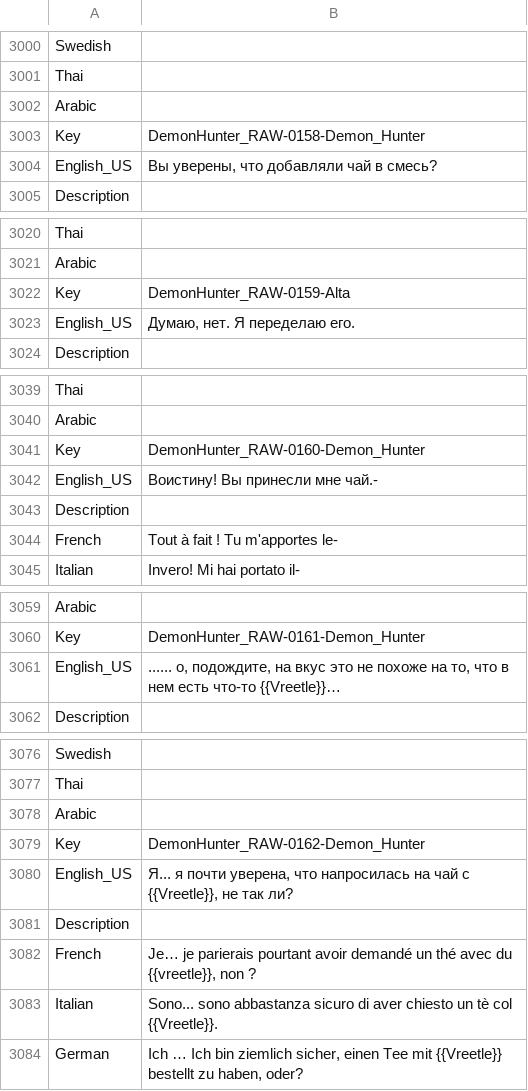
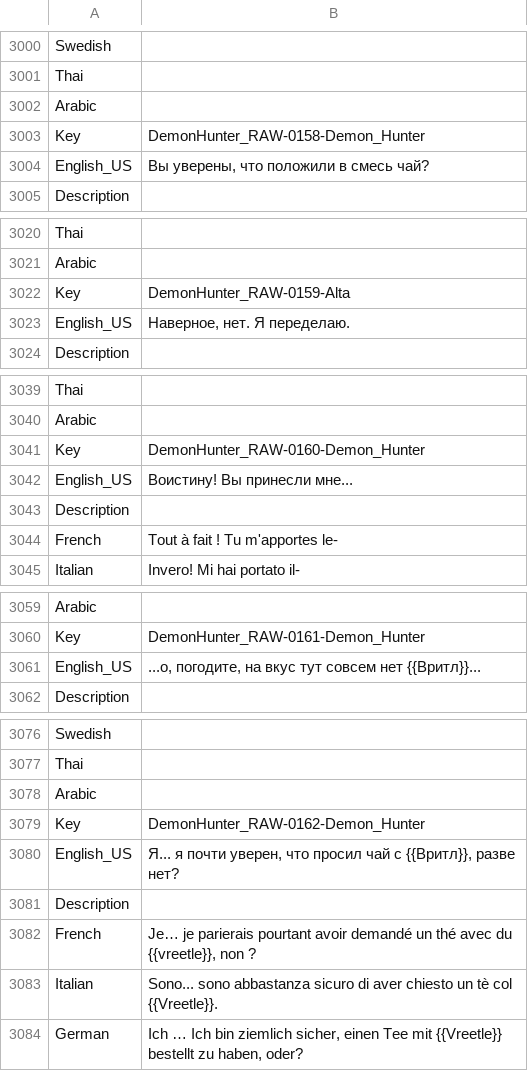
Before and after one commit to Dontaz/Wanderstop-RU, a CSV file: ru_files/TheClearing/Content/Data/Dialogue/Localization/DT_DemonHunter.uasset.csv, drawn as a sheet; only a part is shown, gaps mark what is left out; the diff covers the shown part only.

Commit message:
Update DT_DemonHunter.uasset.csv

```diff
--- a/ru_files/TheClearing/Content/Data/Dialogue/Localization/DT_DemonHunter.uasset.csv
+++ b/ru_files/TheClearing/Content/Data/Dialogue/Localization/DT_DemonHunter.uasset.csv
@@ -3003,3 +3003,3 @@ Arabic,,
 Key,DemonHunter_RAW-0158-Demon_Hunter,
-English_US,"Вы уверены, что добавляли чай в смесь?",
+English_US,"Вы уверены, что положили в смесь чай?",
 Description,,
@@ -3022,3 +3022,3 @@ Arabic,,
 Key,DemonHunter_RAW-0159-Alta,
-English_US,"Думаю, нет. Я переделаю его.",
+English_US,"Наверное, нет. Я переделаю.",
 Description,,
@@ -3041,3 +3041,3 @@ Arabic,,
 Key,DemonHunter_RAW-0160-Demon_Hunter,
-English_US,Воистину! Вы принесли мне чай.-,
+English_US,Воистину! Вы принесли мне...,
 Description,,
@@ -3060,3 +3060,3 @@ Arabic,,
 Key,DemonHunter_RAW-0161-Demon_Hunter,
-English_US,"...... о, подождите, на вкус это не похоже на то, что в нем есть что-то {{Vreetle}}…",
+English_US,"...о, погодите, на вкус тут совсем нет {{Вритл}}...",
 Description,,
@@ -3079,3 +3079,3 @@ Arabic,,
 Key,DemonHunter_RAW-0162-Demon_Hunter,
-English_US,"Я... я почти уверена, что напросилась на чай с {{Vreetle}}, не так ли?",
+English_US,"Я... я почти уверен, что просил чай с {{Вритл}}, разве нет?",
 Description,,
```
Also changed, not shown: 45 edited cells elsewhere in this file.
